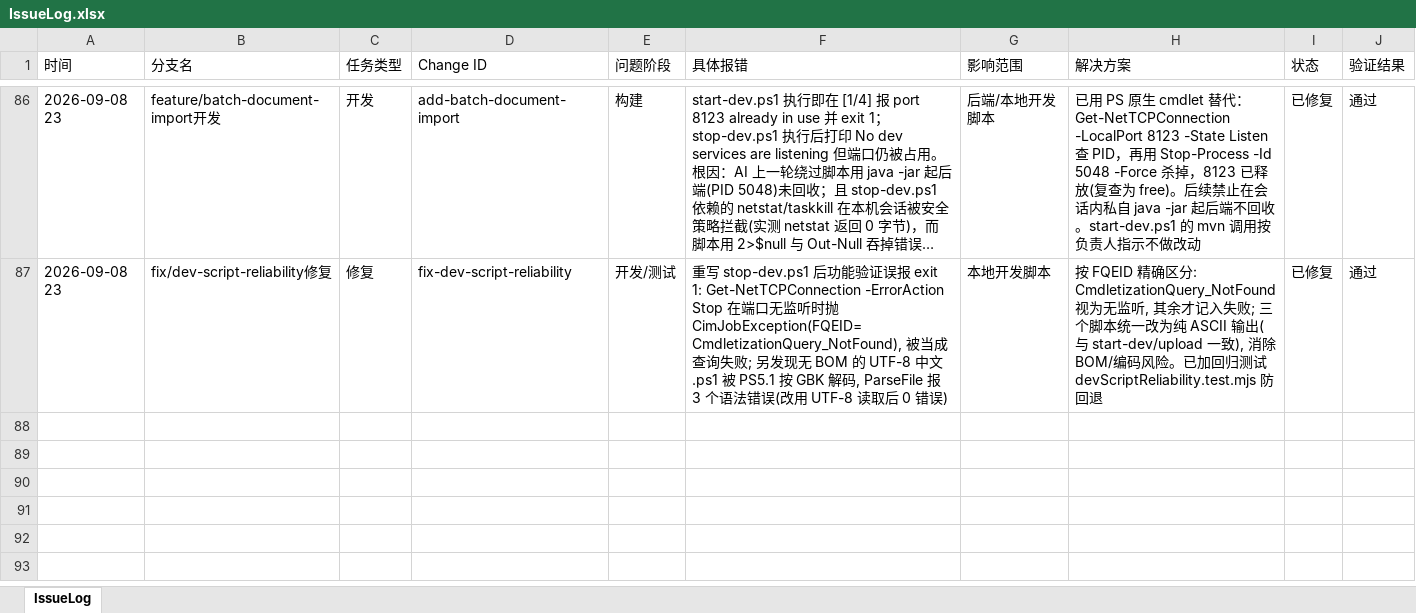
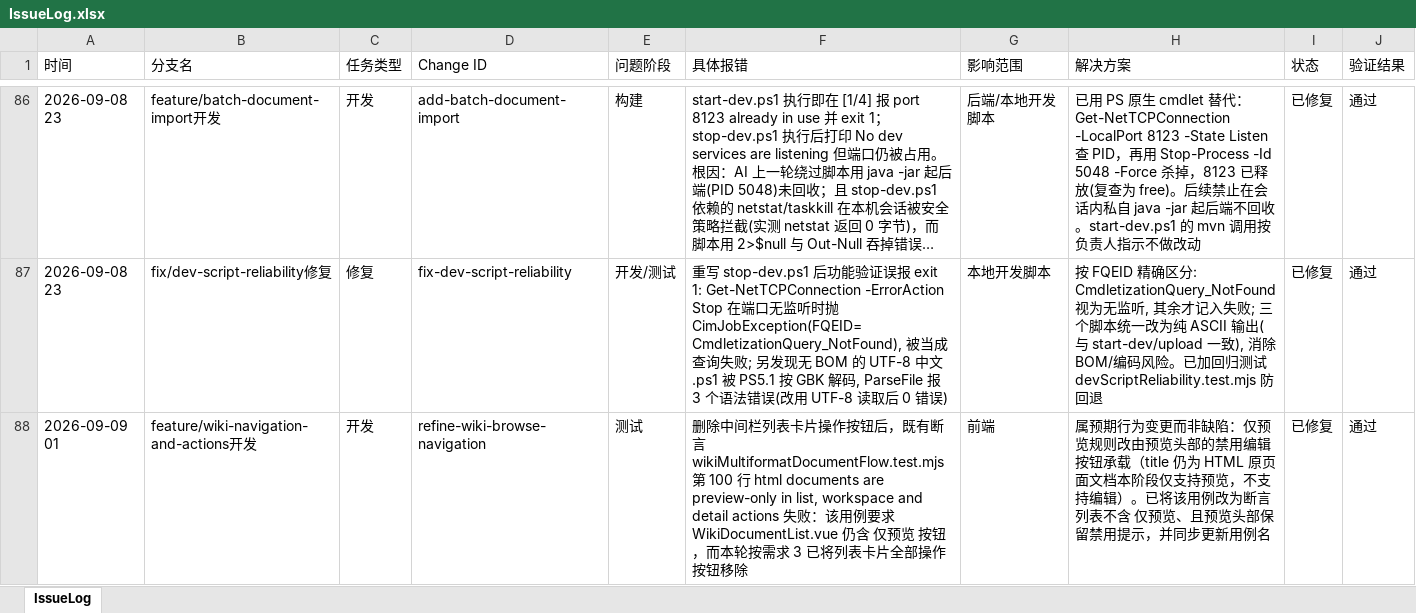
Before and after one commit to mtdown/Agent, an Excel workbook: IssueLog.xlsx, sheet IssueLog, drawn as a sheet; only a part is shown, gaps mark what is left out; long unchanged cells end in …; values as stored, in another font and other column widths than the file's, no borders; the diff names each change by its address in the sheet, - before the commit and + after, or states it on an @@ line.

Commit message:
feat: 优化 Wiki 浏览导航与文档操作分区

```diff
--- a/IssueLog.xlsx (sheet IssueLog)
+++ b/IssueLog.xlsx (sheet IssueLog)
+row 88: 2026-09-09 01 | feature/wiki-navigation-and-actions开发 | 开发 | refine-wiki-browse-navigation | 测试 | 删除中间栏列表卡片操作按钮后，既有断言 wikiMultiformatDocumentFlow.test.mjs 第 100 行 html documents are preview-only in list, workspace and detail actions 失败：该用例要求 WikiDocumentList.vue 仍含 仅预览 按钮，而本轮按需求 3 已将列表卡片全部操作按钮移除 | 前端 | 属预期行为变更而非缺陷：仅预览规则改由预览头部的禁用编辑按钮承载（title 仍为 HTML 原页面文档本阶段仅支持预览，不支持编辑）。已将该用例改为断言列表不含 仅预览、且预览头部保留禁用提示，并同步更新用例名 | 已修复 | 通过
```
Also changed, not shown: 12 other files.
